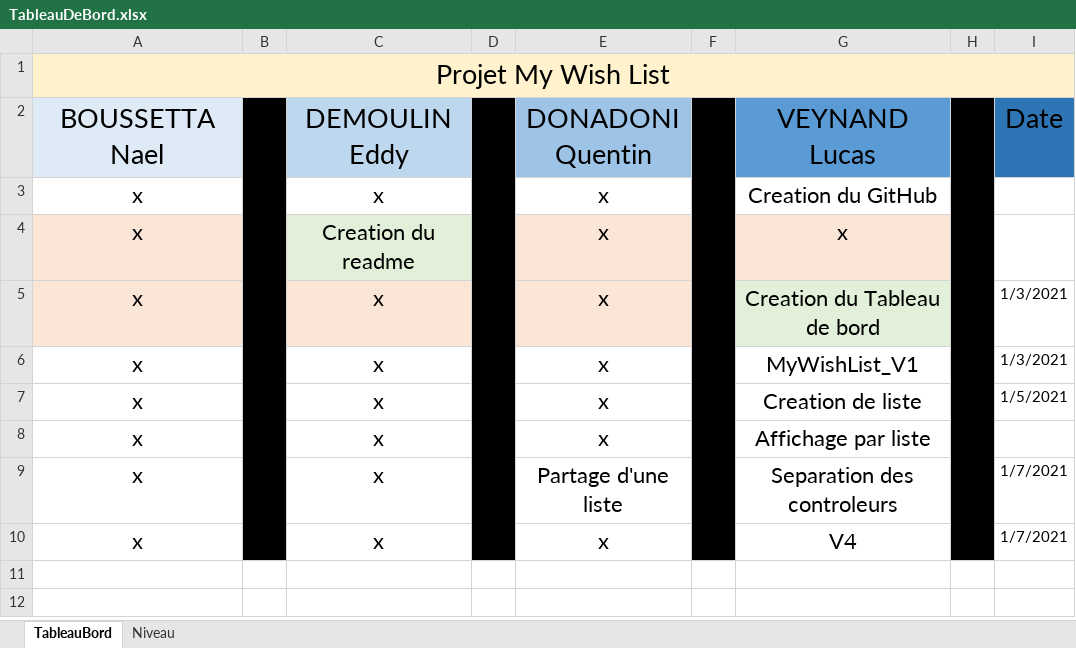
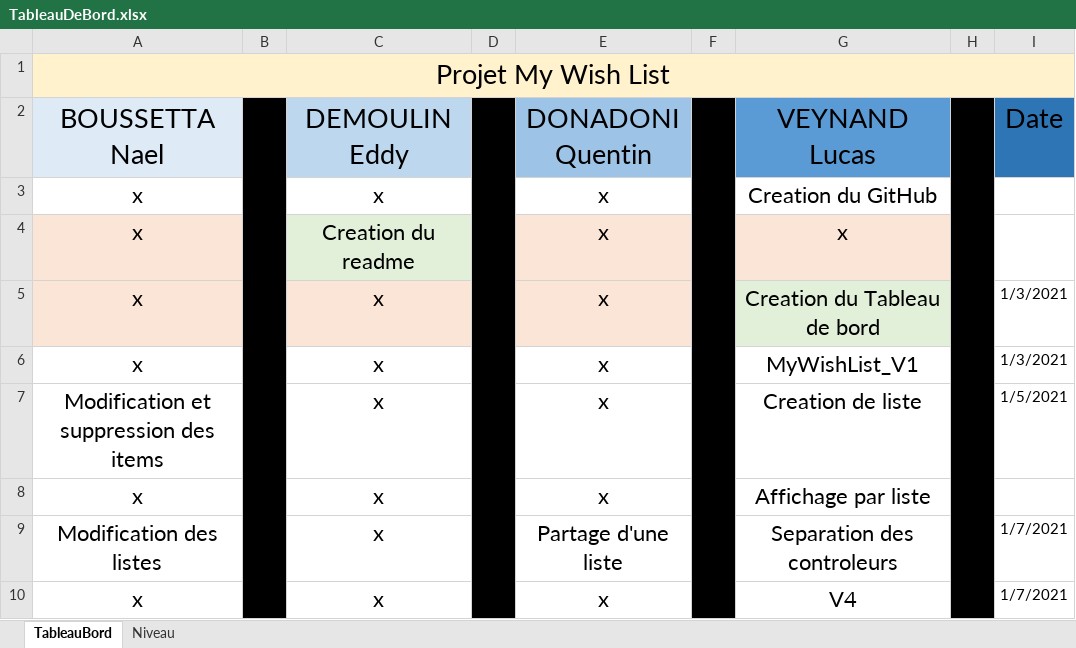
Before and after one commit to LucasInf/S3D_MyWishList, an Excel workbook: TableauDeBord.xlsx, sheet TableauBord, drawn as a sheet; values as stored, in another font and other column widths than the file's, no borders; conditional formats not drawn; the diff names each change by its address in the sheet, - before the commit and + after, or states it on an @@ line.

Commit message:
modif tableau de bord

```diff
--- a/TableauDeBord.xlsx (sheet TableauBord)
+++ b/TableauDeBord.xlsx (sheet TableauBord)
-A7 (BOUSSETTA Nael): x
+A7 (BOUSSETTA Nael): Modification et suppression des items
-A9 (BOUSSETTA Nael): x
+A9 (BOUSSETTA Nael): Modification des listes
```
